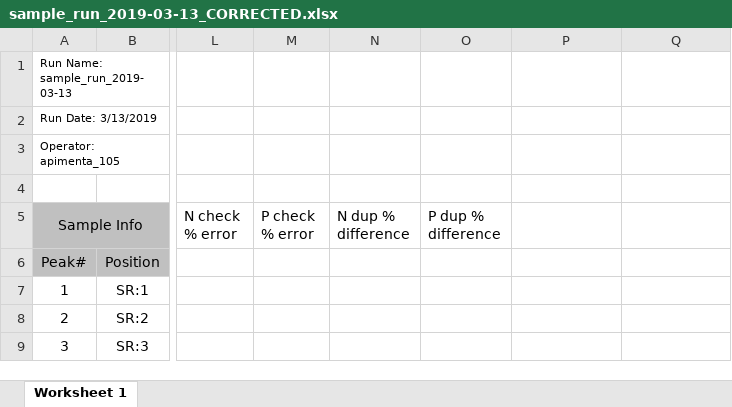
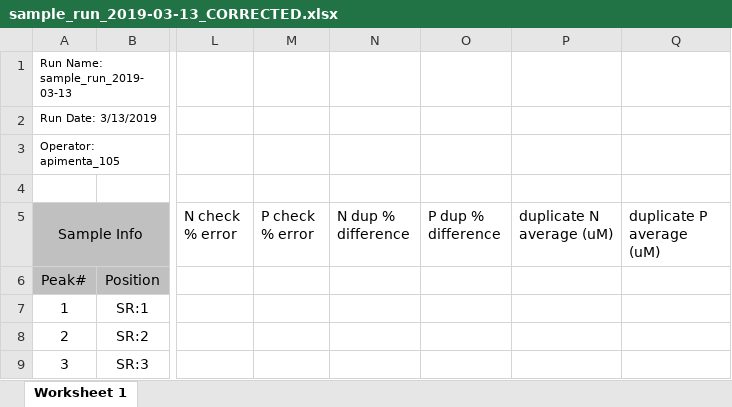
Before and after one commit to willbmisled/nutrient_analysis, an Excel workbook: data/raw/sample_run_2019-03-13_CORRECTED.xlsx, sheet Worksheet 1, drawn as a sheet; only a part is shown, gaps mark what is left out; values as stored, in another font and other column widths than the file's, no borders; the diff names each change by its address in the sheet, - before the commit and + after, or states it on an @@ line.

Commit message:
updated functions to help with non-numeric data

```diff
--- a/data/raw/sample_run_2019-03-13_CORRECTED.xlsx (sheet Worksheet 1)
+++ b/data/raw/sample_run_2019-03-13_CORRECTED.xlsx (sheet Worksheet 1)
-P5: (empty)
+P5: duplicate N average (uM)
-Q5: (empty)
+Q5: duplicate P average (uM)
```
Also changed, not shown: data/raw/sample_run_2019-03-01_CORRECTED.xlsx, data/raw/sample_run_2019-03-06_CORRECTED.xlsx, 34 other files.
